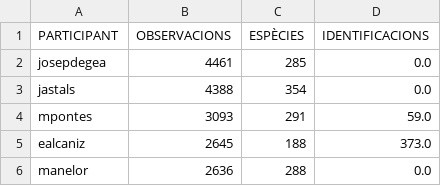
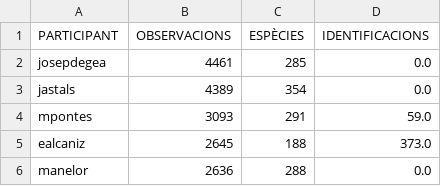
Before and after one commit to pynomaly/datawrapper_update, a CSV file: data/281_users.csv, drawn as a sheet; only a part is shown.

```diff
--- a/data/281_users.csv
+++ b/data/281_users.csv
@@ -2,3 +2,3 @@ PARTICIPANT,OBSERVACIONS,ESPÈCIES,IDENTIFICACIONS
 josepdegea,4461,285,0.0
-jastals,4388,354,0.0
+jastals,4389,354,0.0
 mpontes,3093,291,59.0
```
Also changed, not shown: data/282_users.csv, data/283_main_metrics_per_day.csv, 6 other files.
